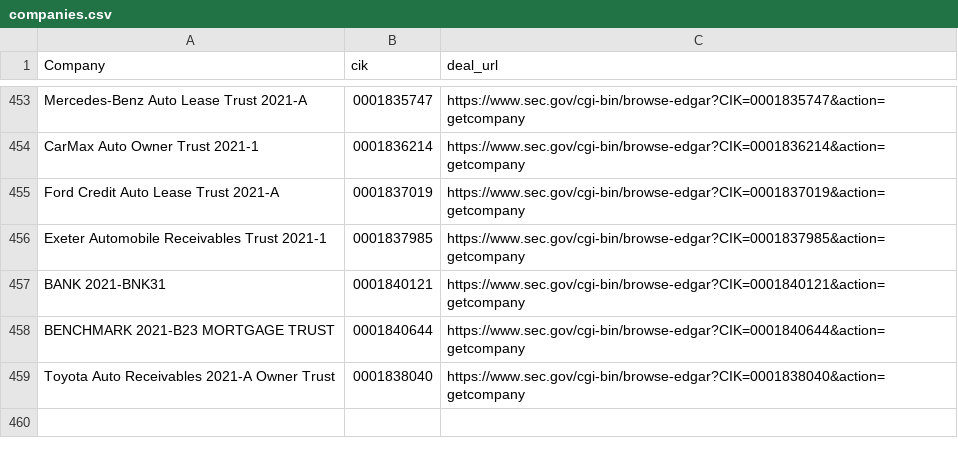
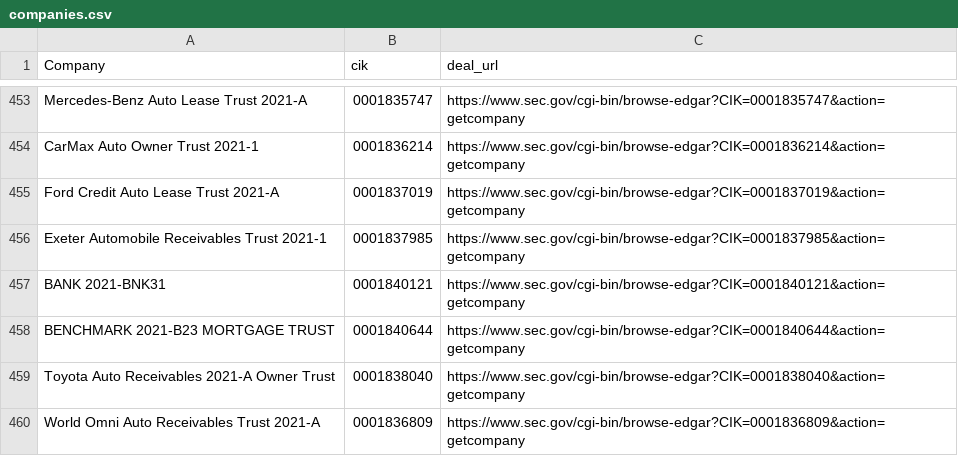
Before and after one commit to moman822/auto-abs, a CSV file: abs-ee/data/companies.csv, drawn as a sheet; only a part is shown, gaps mark what is left out; the diff names each change by its address in the sheet, - before the commit and + after, or states it on an @@ line.

Commit message:
updating companies and log

```diff
--- a/abs-ee/data/companies.csv
+++ b/abs-ee/data/companies.csv
+row 460: World Omni Auto Receivables Trust 2021-A | 0001836809 | https://www.sec.gov/cgi-bin/browse-edgar?CIK=0001836809&action=getcompany
```
Also changed, not shown: abs-ee/data/log.csv, 1 other file.
